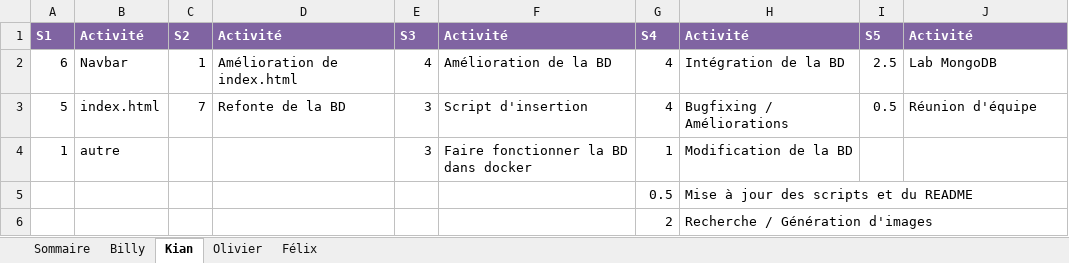
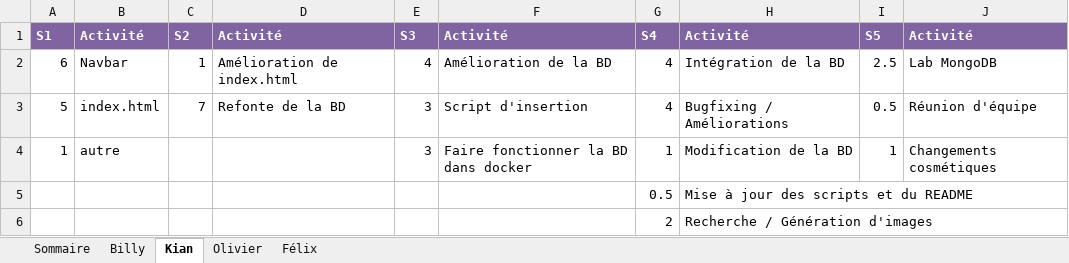
Before and after one commit to Atajin/NovaGo, an Excel workbook: Documents/Documents sprint/Feuille_de_temps.xlsx, sheet Kian, drawn as a sheet; values as stored, in another font and other column widths than the file's, no borders; the diff names each change by its address in the sheet, - before the commit and + after, or states it on an @@ line.

Commit message:
Changements cosmetiques

```diff
--- a/Documents/Documents sprint/Feuille_de_temps.xlsx (sheet Kian)
+++ b/Documents/Documents sprint/Feuille_de_temps.xlsx (sheet Kian)
-I4: (empty)
+I4: 1
-J4: (empty)
+J4: Changements cosmétiques
```
Also changed, not shown: 2 other files.
